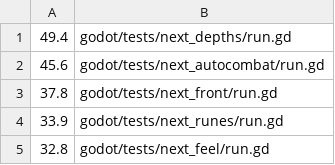
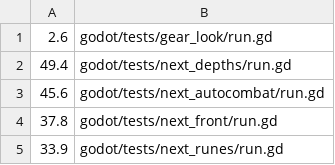
Before and after one commit to Brbmuffins/Death_Muffin, a TSV file: tools/godot/suite-times.tsv, drawn as a sheet; only a part is shown; the shorter side is filled out with more unchanged rows; the diff names each change by its address in the sheet, - before the commit and + after, or states it on an @@ line.

```diff
--- a/tools/godot/suite-times.tsv
+++ b/tools/godot/suite-times.tsv
+row 1: 2.6 | godot/tests/gear_look/run.gd
```
Also changed, not shown: 13 other files.
